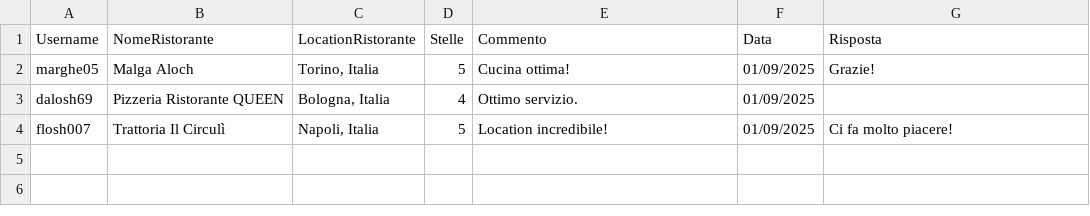
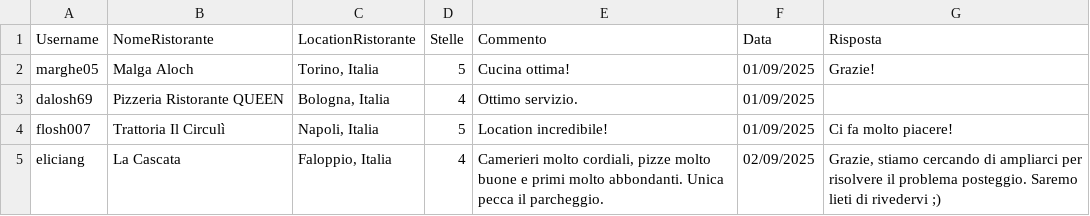
Before and after one commit to FlavioUni/TheKnife, a CSV file: data/Recensioni.csv, drawn as a sheet.

```diff
--- a/data/Recensioni.csv
+++ b/data/Recensioni.csv
@@ -4 +4,2 @@
 "flosh007","Trattoria Il Circulì","Napoli, Italia","5","Location incredibile!","01/09/2025","Ci fa molto piacere!"
+"eliciang","La Cascata","Faloppio, Italia","4","Camerieri molto cordiali, pizze molto buone e primi molto abbondanti. Unica pecca il parcheggio.","02/09/2025","Grazie, stiamo cercando di ampliarci per risolvere il problema posteggio. Saremo lieti di rivedervi ;)"
```
Also changed, not shown: data/Utenti.csv, 7 other files.
